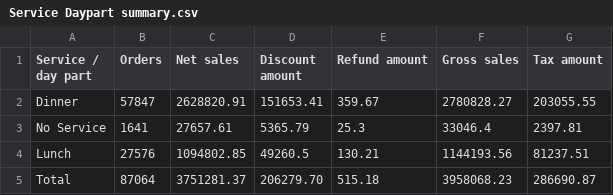
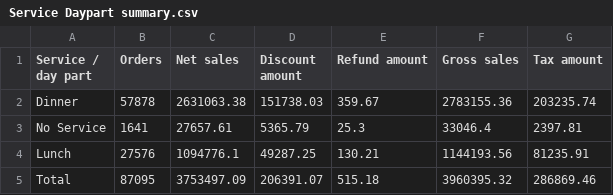
Before and after one commit to BHERRIN7/brassstap-data, a CSV file: data/Service Daypart summary.csv, drawn as a sheet.

Commit message:
Update Service Daypart summary.csv — 2026-07-19

```diff
--- a/data/Service Daypart summary.csv
+++ b/data/Service Daypart summary.csv
@@ -1,5 +1,5 @@
 Service / day part,Orders,Net sales,Discount amount,Refund amount,Gross sales,Tax amount
-Dinner,57847,2628820.91,151653.41,359.67,2780828.27,203055.55
+Dinner,57878,2631063.38,151738.03,359.67,2783155.36,203235.74
 No Service,1641,27657.61,5365.79,25.3,33046.4,2397.81
-Lunch,27576,1094802.85,49260.5,130.21,1144193.56,81237.51
-Total,87064,3751281.37,206279.70,515.18,3958068.23,286690.87
+Lunch,27576,1094776.1,49287.25,130.21,1144193.56,81235.91
+Total,87095,3753497.09,206391.07,515.18,3960395.32,286869.46
```
